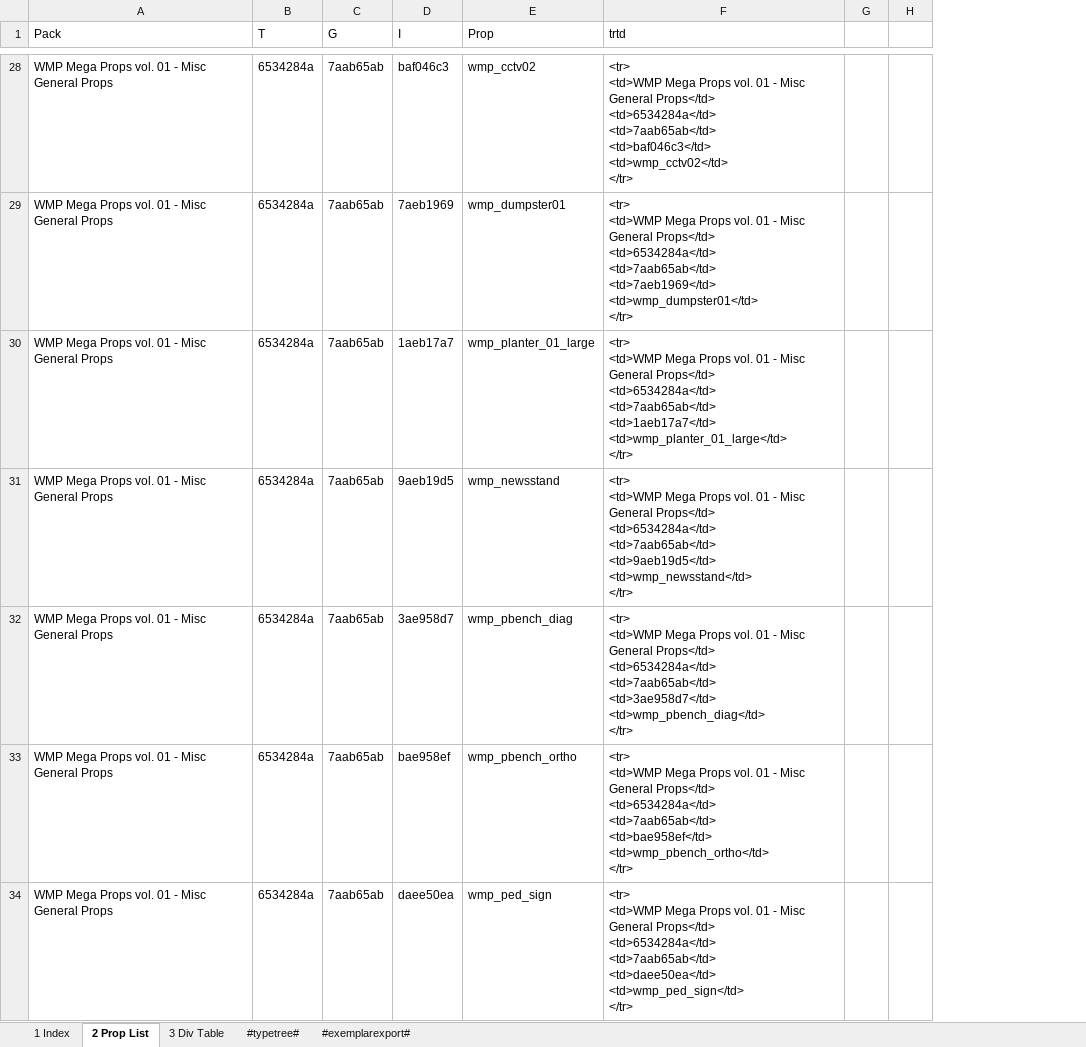
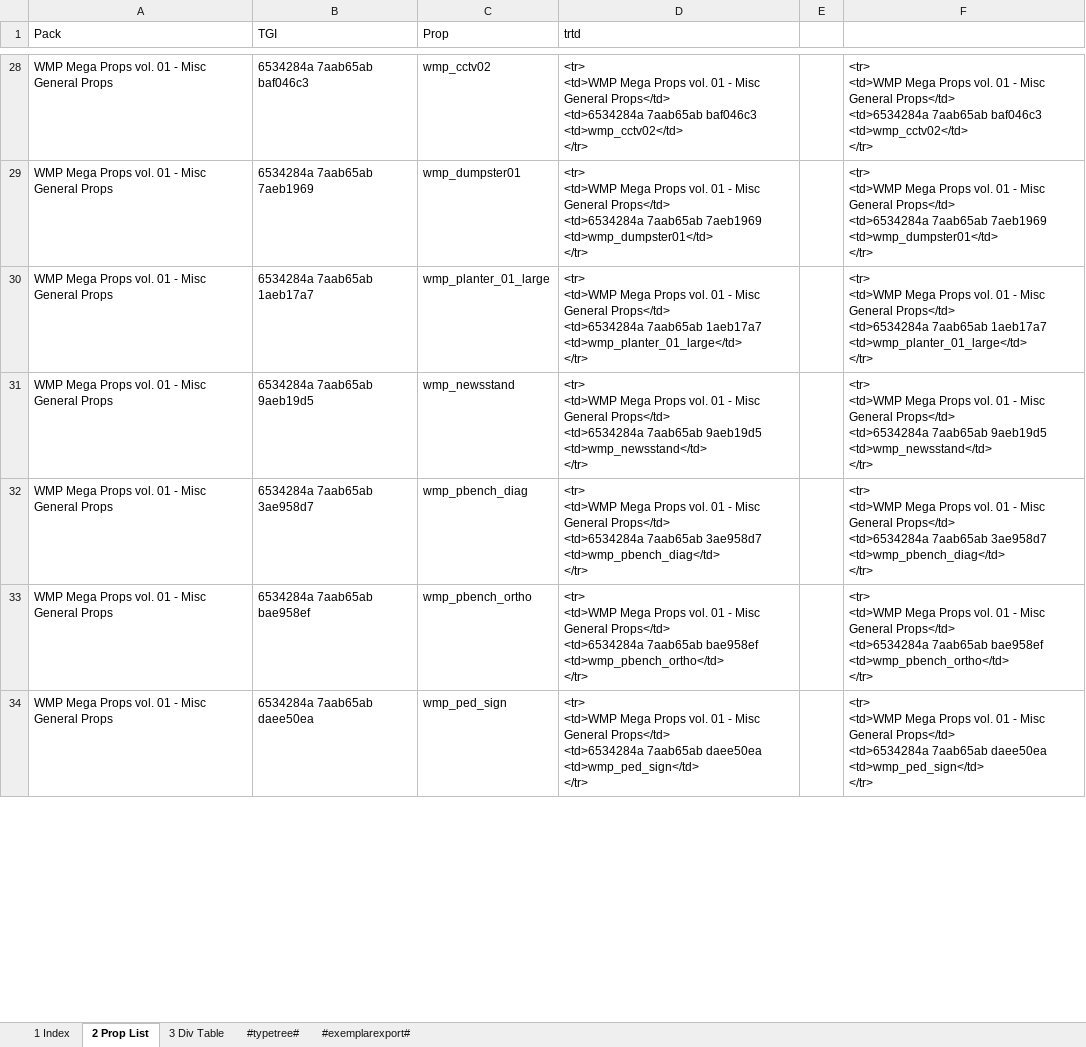
Before and after one commit to noah-severyn/SC4PropTextureCatalog, an Excel workbook: Index.xlsm, sheet 2 Prop List, drawn as a sheet; only a part is shown, gaps mark what is left out; values as stored, in another font and other column widths than the file's, no borders; table styles not drawn; removed rows and columns are numbered as before the commit, all else as after; ↵ is a line break in a cell; the diff covers the shown part only; the diff names each change by its address in the sheet, - before the commit and + after, or states it on an @@ line.

```diff
--- a/Index.xlsm (sheet 2 Prop List)
+++ b/Index.xlsm (sheet 2 Prop List)
-column B (T), rows 28-34: all 6534284a
-column C (G), rows 28-34: all 7aab65ab
-column D (I), rows 28-34: baf046c3 | 7aeb1969 | 1aeb17a7 | 9aeb19d5 | 3ae958d7 | bae958ef | daee50ea
+column B (TGI), rows 28-34: 6534284a 7aab65ab baf046c3 | 6534284a 7aab65ab 7aeb1969 | 6534284a 7aab65ab 1aeb17a7 | 6534284a 7aab65ab 9aeb19d5 | 6534284a 7aab65ab 3ae958d7 | 6534284a 7aab65ab bae958ef | 6534284a 7aab65ab daee50ea
-column H, empty
+column F, rows 28-34: <tr> ↵ <td>WMP Mega Props vol. 01 - Misc General Props</td> ↵ <td>6534284a 7aab65ab baf046c3 ↵ <td>wmp_cctv02</td> ↵ </tr> | <tr> ↵ <td>WMP Mega Props vol. 01 - Misc General Props</td> ↵ <td>6534284a 7aab65ab 7aeb1969 ↵ <td>wmp_dumpster01</td> ↵ </tr> | <tr> ↵ <td>WMP Mega Props vol. 01 - Misc General Props</td> ↵ <td>6534284a 7aab65ab 1aeb17a7 ↵ <td>wmp_planter_01_large</td> ↵ </tr> | <tr> ↵ <td>WMP Mega Props vol. 01 - Misc General Props</td> ↵ <td>6534284a 7aab65ab 9aeb19d5 ↵ <td>wmp_newsstand</td> ↵ </tr> | <tr> ↵ <td>WMP Mega Props vol. 01 - Misc General Props</td> ↵ <td>6534284a 7aab65ab 3ae958d7 ↵ <td>wmp_pbench_diag</td> ↵ </tr> | <tr> ↵ <td>WMP Mega Props vol. 01 - Misc General Props</td> ↵ <td>6534284a 7aab65ab bae958ef ↵ <td>wmp_pbench_ortho</td> ↵ </tr> | <tr> ↵ <td>WMP Mega Props vol. 01 - Misc General Props</td> ↵ <td>6534284a 7aab65ab daee50ea ↵ <td>wmp_ped_sign</td> ↵ </tr>
-D28 (trtd): …General Props</td> ↵ <td>6534284a</td> ↵ <td>7aab65ab</td> ↵ <td>baf046c3</td> ↵ <td>wmp_cctv02</td> ↵ </tr>
+D28 (trtd): …General Props</td> ↵ <td>6534284a 7aab65ab baf046c3 ↵ <td>wmp_cctv02</td> ↵ </tr>
-D29 (trtd): …General Props</td> ↵ <td>6534284a</td> ↵ <td>7aab65ab</td> ↵ <td>7aeb1969</td> ↵ <td>wmp_dumpster01</td> ↵ </tr>
+D29 (trtd): …General Props</td> ↵ <td>6534284a 7aab65ab 7aeb1969 ↵ <td>wmp_dumpster01</td> ↵ </tr>
-D30 (trtd): …General Props</td> ↵ <td>6534284a</td> ↵ <td>7aab65ab</td> ↵ <td>1aeb17a7</td> ↵ <td>wmp_planter_01_large</td> ↵ </tr>
+D30 (trtd): …General Props</td> ↵ <td>6534284a 7aab65ab 1aeb17a7 ↵ <td>wmp_planter_01_large</td> ↵ </tr>
-D31 (trtd): …General Props</td> ↵ <td>6534284a</td> ↵ <td>7aab65ab</td> ↵ <td>9aeb19d5</td> ↵ <td>wmp_newsstand</td> ↵ </tr>
+D31 (trtd): …General Props</td> ↵ <td>6534284a 7aab65ab 9aeb19d5 ↵ <td>wmp_newsstand</td> ↵ </tr>
-D32 (trtd): …General Props</td> ↵ <td>6534284a</td> ↵ <td>7aab65ab</td> ↵ <td>3ae958d7</td> ↵ <td>wmp_pbench_diag</td> ↵ </tr>
+D32 (trtd): …General Props</td> ↵ <td>6534284a 7aab65ab 3ae958d7 ↵ <td>wmp_pbench_diag</td> ↵ </tr>
-D33 (trtd): …General Props</td> ↵ <td>6534284a</td> ↵ <td>7aab65ab</td> ↵ <td>bae958ef</td> ↵ <td>wmp_pbench_ortho</td> ↵ </tr>
+D33 (trtd): …General Props</td> ↵ <td>6534284a 7aab65ab bae958ef ↵ <td>wmp_pbench_ortho</td> ↵ </tr>
-D34 (trtd): …General Props</td> ↵ <td>6534284a</td> ↵ <td>7aab65ab</td> ↵ <td>daee50ea</td> ↵ <td>wmp_ped_sign</td> ↵ </tr>
+D34 (trtd): …General Props</td> ↵ <td>6534284a 7aab65ab daee50ea ↵ <td>wmp_ped_sign</td> ↵ </tr>
```
Also changed, not shown: 957 edited cells elsewhere in this sheet, charts or pictures, 2 other files.
